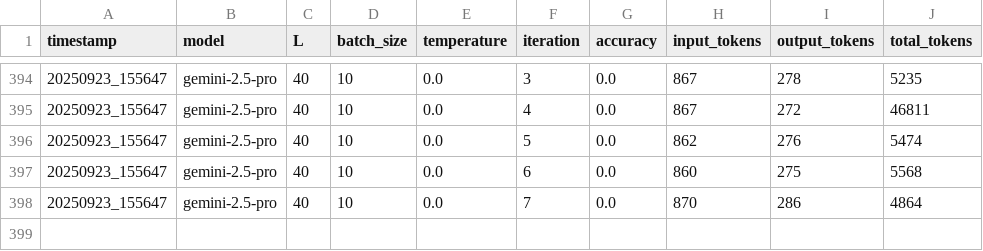
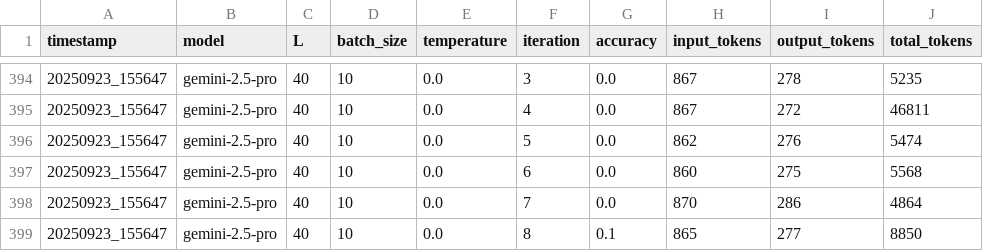
Before and after one commit to EdenCodeInc/PyCliffordMCP, a CSV file: dev/pauli_string_multiplication/letter_replace_13/records/gemini-2.5-pro/accuracy_summary.csv, drawn as a sheet; only a part is shown, gaps mark what is left out; the diff names each change by its address in the sheet, - before the commit and + after, or states it on an @@ line.

```diff
--- a/dev/pauli_string_multiplication/letter_replace_13/records/gemini-2.5-pro/accuracy_summary.csv
+++ b/dev/pauli_string_multiplication/letter_replace_13/records/gemini-2.5-pro/accuracy_summary.csv
+row 399: 20250923_155647 | gemini-2.5-pro | 40 | 10 | 0.0 | 8 | 0.1 | 865 | 277 | 8850
```
Also changed, not shown: 1 other file.
